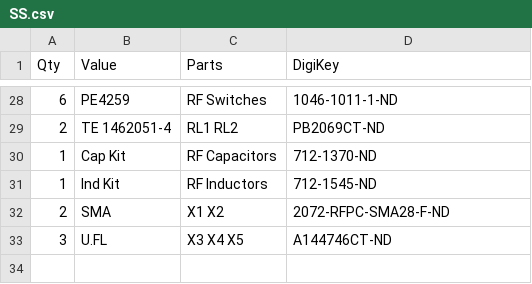
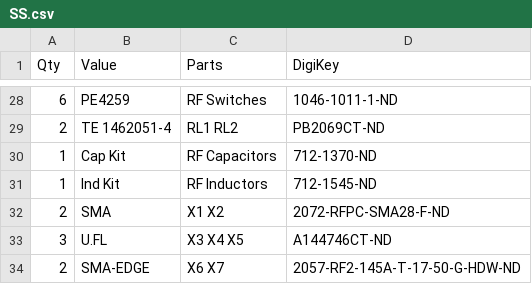
Before and after one commit to rfrht/SignalSurge, a CSV file: others/SS.csv, drawn as a sheet; only a part is shown, gaps mark what is left out.

Commit message:
Update BOM
Added SMA Edge connectors for detachable board

```diff
--- a/others/SS.csv
+++ b/others/SS.csv
@@ -33 +33,2 @@ Qty,Value,Parts,DigiKey
 3,U.FL,X3 X4 X5,A144746CT-ND
+2,SMA-EDGE,X6 X7,2057-RF2-145A-T-17-50-G-HDW-ND
```
